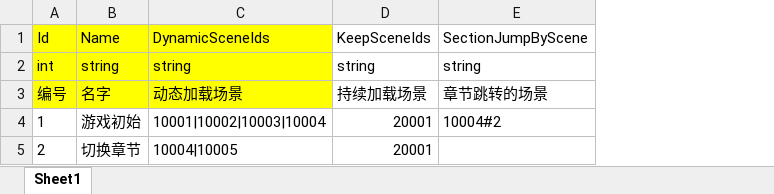
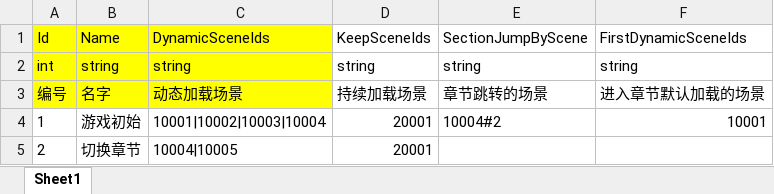
Before and after one commit to kamuitlw4058/Pangoo, an Excel workbook: StreamRes/ExcelTable/Excel/cn/GameSection.xlsx, sheet Sheet1, drawn as a sheet; values as stored, in another font and other column widths than the file's, no borders; the diff names each change by its address in the sheet, - before the commit and + after, or states it on an @@ line.

```diff
--- a/StreamRes/ExcelTable/Excel/cn/GameSection.xlsx (sheet Sheet1)
+++ b/StreamRes/ExcelTable/Excel/cn/GameSection.xlsx (sheet Sheet1)
+column F, rows 1-4: FirstDynamicSceneIds | string | 进入章节默认加载的场景 | 10001
```
Also changed, not shown: StreamRes/ExcelTable/Excel/cn/StaticScene.xlsx, 33 other files.
